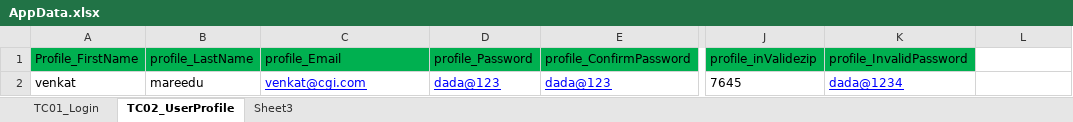
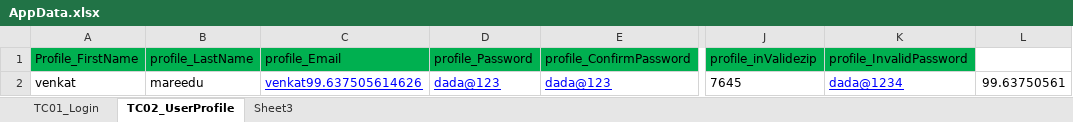
Before and after one commit to vinhboy/CGI-POC, an Excel workbook: selenium/com.MyCAlerts.POC/ApplicationTestData/AppData.xlsx, sheet TC02_UserProfile, drawn as a sheet; only a part is shown, gaps mark what is left out; values as stored, in another font and other column widths than the file's, no borders; the diff names each change by its address in the sheet, - before the commit and + after, or states it on an @@ line.

Commit message:
updated user profile testcases

```diff
--- a/selenium/com.MyCAlerts.POC/ApplicationTestData/AppData.xlsx (sheet TC02_UserProfile)
+++ b/selenium/com.MyCAlerts.POC/ApplicationTestData/AppData.xlsx (sheet TC02_UserProfile)
-C2 (profile_Email): venkat@cgi.com
+C2 (profile_Email): venkat99.637505614626
-L2: (empty)
+L2: 99.63750561
```
Also changed, not shown: 5 other files.
